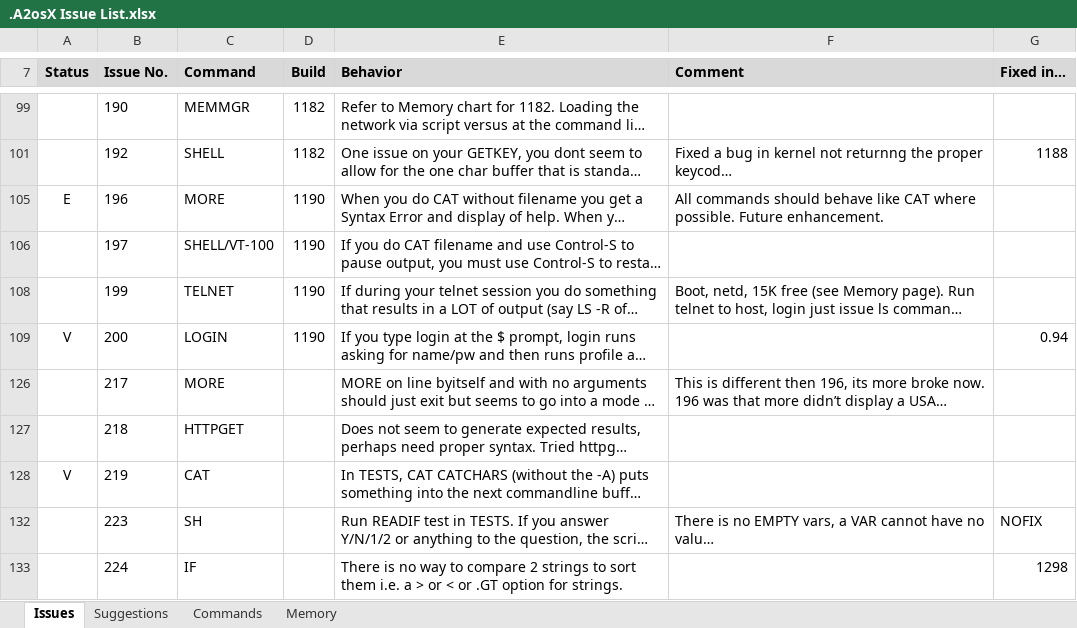
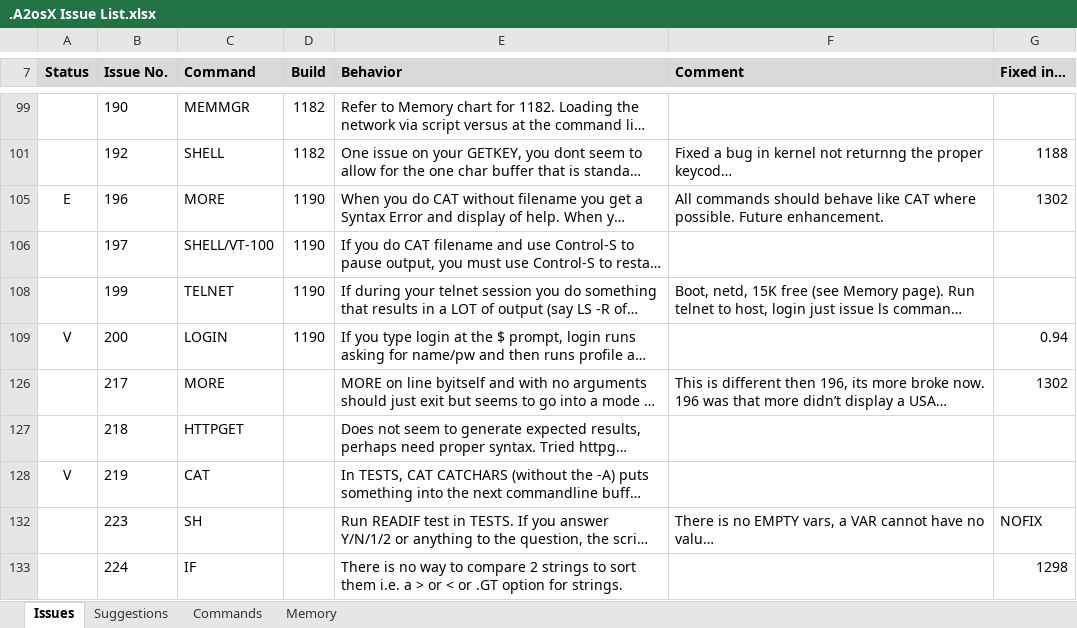
Before and after one commit to A2osX/A2osX, an Excel workbook: .A2osX Issue List.xlsx, sheet Issues, drawn as a sheet; only a part is shown, gaps mark what is left out; long unchanged cells end in …; values as stored, in another font and other column widths than the file's, no borders; the diff covers the shown part only; the diff names each change by its address in the sheet, - before the commit and + after, or states it on an @@ line.

```diff
--- a/.A2osX Issue List.xlsx (sheet Issues)
+++ b/.A2osX Issue List.xlsx (sheet Issues)
-G105 (Fixed in…): (empty)
+G105 (Fixed in…): 1302
-G126 (Fixed in…): (empty)
+G126 (Fixed in…): 1302
```
Also changed, not shown: 3 hidden or unhidden rows and 3 edited cells elsewhere in this sheet, 12 other files.
